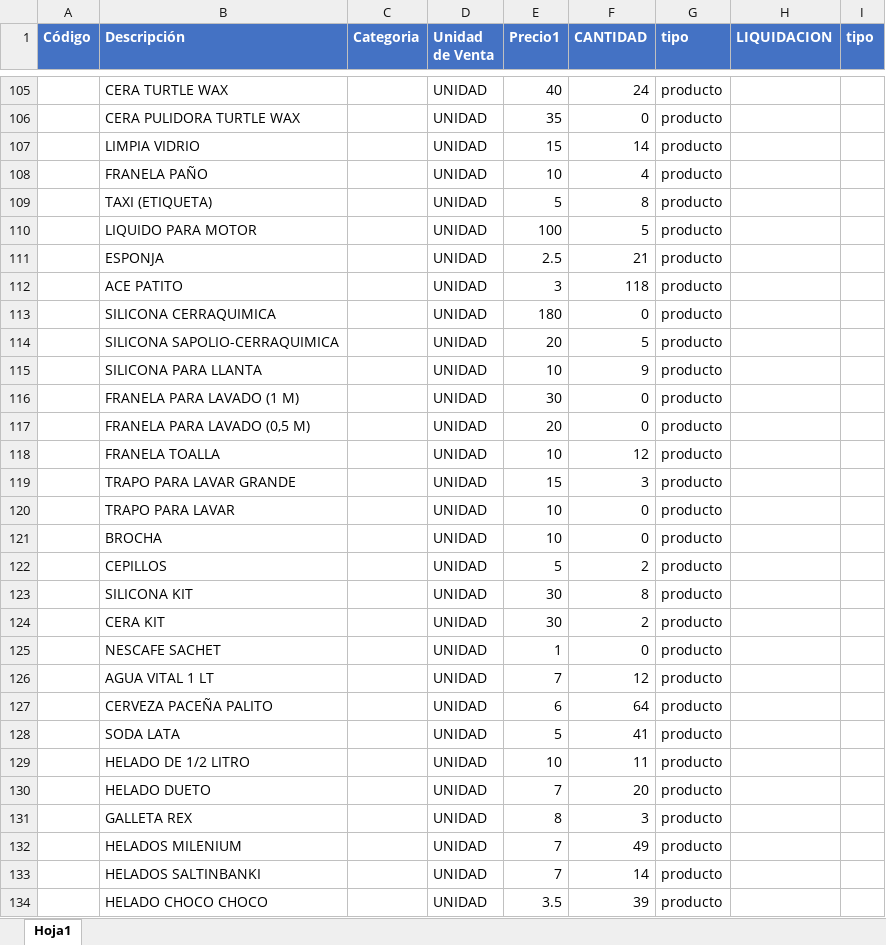
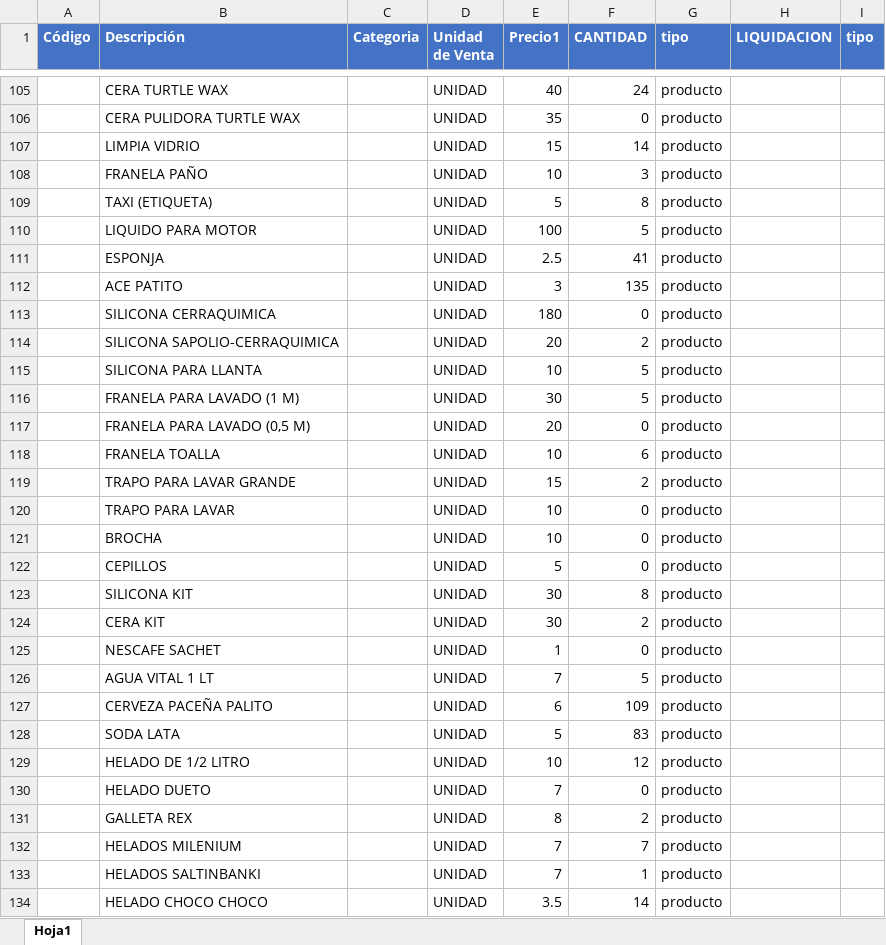
Before and after one commit to joelcito/micar, an Excel workbook: public/servicios_mas_pro.xlsx, sheet Hoja1, drawn as a sheet; only a part is shown, gaps mark what is left out; values as stored, in another font and other column widths than the file's, no borders; the diff covers the shown part only; the diff names each change by its address in the sheet, - before the commit and + after, or states it on an @@ line.

```diff
--- a/public/servicios_mas_pro.xlsx (sheet Hoja1)
+++ b/public/servicios_mas_pro.xlsx (sheet Hoja1)
-F108 (CANTIDAD): 4
+F108 (CANTIDAD): 3
-F111 (CANTIDAD): 21
+F111 (CANTIDAD): 41
-F112 (CANTIDAD): 118
+F112 (CANTIDAD): 135
-F114 (CANTIDAD): 5
+F114 (CANTIDAD): 2
-F115 (CANTIDAD): 9
+F115 (CANTIDAD): 5
-F116 (CANTIDAD): 0
+F116 (CANTIDAD): 5
-F118 (CANTIDAD): 12
+F118 (CANTIDAD): 6
-F119 (CANTIDAD): 3
+F119 (CANTIDAD): 2
-F122 (CANTIDAD): 2
+F122 (CANTIDAD): 0
-F126 (CANTIDAD): 12
+F126 (CANTIDAD): 5
-F127 (CANTIDAD): 64
+F127 (CANTIDAD): 109
-F128 (CANTIDAD): 41
+F128 (CANTIDAD): 83
-F129 (CANTIDAD): 11
+F129 (CANTIDAD): 12
-F130 (CANTIDAD): 20
+F130 (CANTIDAD): 0
-F131 (CANTIDAD): 3
+F131 (CANTIDAD): 2
-F132 (CANTIDAD): 49
+F132 (CANTIDAD): 7
-F133 (CANTIDAD): 14
+F133 (CANTIDAD): 1
-F134 (CANTIDAD): 39
+F134 (CANTIDAD): 14
```
Also changed, not shown: 3 added rows, 3 removed rows and 70 edited cells elsewhere in this sheet, 3 other files.
